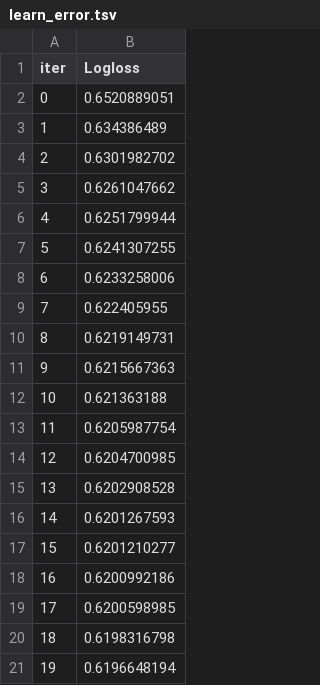
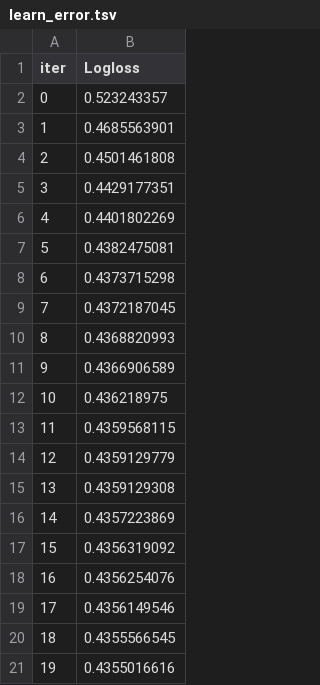
Before and after one commit to mayo889/GeekBrains, a TSV file: business_ML/04_lesson/catboost_info/learn_error.tsv, drawn as a sheet.

```diff
--- a/business_ML/04_lesson/catboost_info/learn_error.tsv
+++ b/business_ML/04_lesson/catboost_info/learn_error.tsv
@@ -1,21 +1,21 @@
 iter	Logloss
-0	0.6520889051
-1	0.634386489
-2	0.6301982702
-3	0.6261047662
-4	0.6251799944
-5	0.6241307255
-6	0.6233258006
-7	0.622405955
-8	0.6219149731
-9	0.6215667363
-10	0.621363188
-11	0.6205987754
-12	0.6204700985
-13	0.6202908528
-14	0.6201267593
-15	0.6201210277
-16	0.6200992186
-17	0.6200598985
-18	0.6198316798
-19	0.6196648194
+0	0.523243357
+1	0.4685563901
+2	0.4501461808
+3	0.4429177351
+4	0.4401802269
+5	0.4382475081
+6	0.4373715298
+7	0.4372187045
+8	0.4368820993
+9	0.4366906589
+10	0.436218975
+11	0.4359568115
+12	0.4359129779
+13	0.4359129308
+14	0.4357223869
+15	0.4356319092
+16	0.4356254076
+17	0.4356149546
+18	0.4355566545
+19	0.4355016616
```
Also changed, not shown: business_ML/04_lesson/catboost_info/time_left.tsv, 4 other files.
